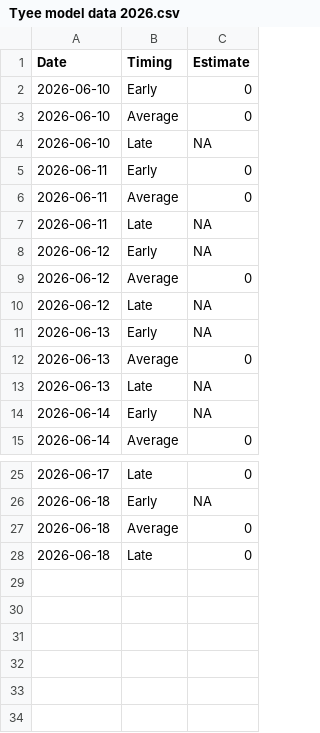
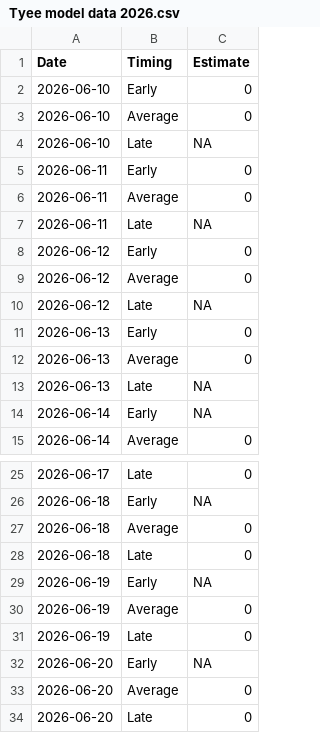
Before and after one commit to Coastland-Research/skeena-salmon-inseason-updates, a CSV file: data/current_year/Tyee model data 2026.csv, drawn as a sheet; only a part is shown, gaps mark what is left out.

```diff
--- a/data/current_year/Tyee model data 2026.csv
+++ b/data/current_year/Tyee model data 2026.csv
@@ -7,6 +7,6 @@
 2026-06-11,"Late",NA
-2026-06-12,"Early",NA
+2026-06-12,"Early",0
 2026-06-12,"Average",0
 2026-06-12,"Late",NA
-2026-06-13,"Early",NA
+2026-06-13,"Early",0
 2026-06-13,"Average",0
@@ -28 +28,7 @@
 2026-06-18,"Late",0
+2026-06-19,"Early",NA
+2026-06-19,"Average",0
+2026-06-19,"Late",0
+2026-06-20,"Early",NA
+2026-06-20,"Average",0
+2026-06-20,"Late",0
```
Also changed, not shown: data/current_year/tyee data 2026.csv, 21 other files.
